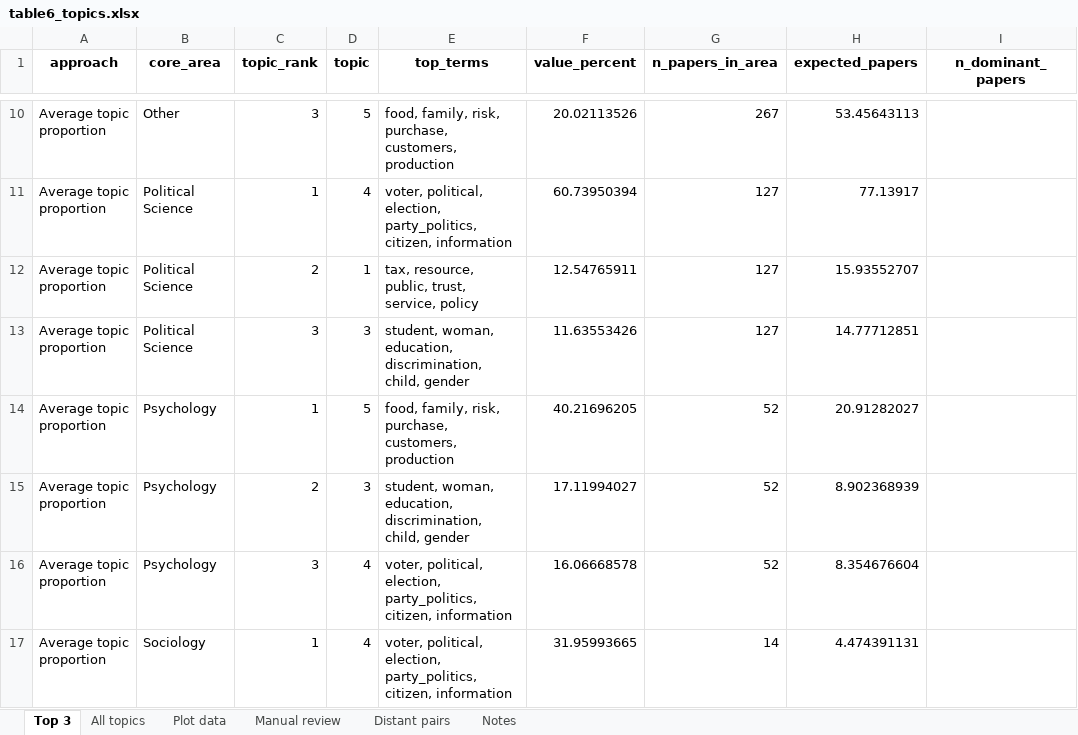
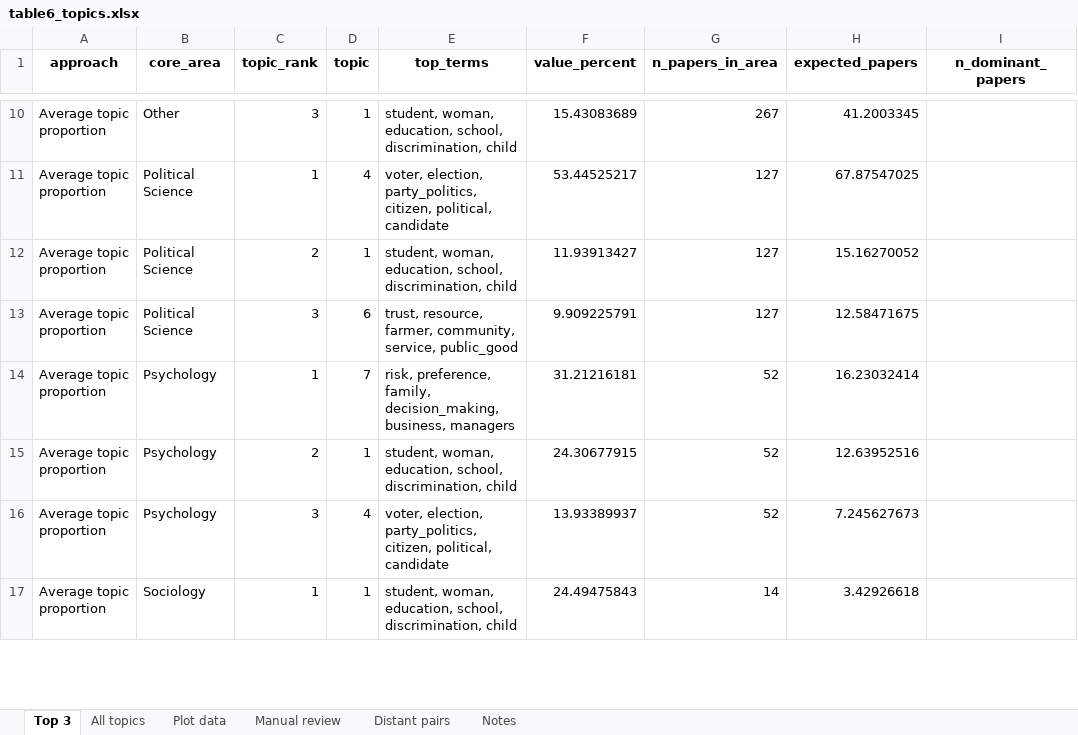
Before and after one commit to vsgonzalezm/costo-de-maternar, an Excel workbook: Paper_wos/outputs/tables/table6_topics.xlsx, sheet Top 3, drawn as a sheet; only a part is shown, gaps mark what is left out; values as stored, in another font and other column widths than the file's, no borders; the diff covers the shown part only; the diff names each change by its address in the sheet, - before the commit and + after, or states it on an @@ line.

```diff
--- a/Paper_wos/outputs/tables/table6_topics.xlsx (sheet Top 3)
+++ b/Paper_wos/outputs/tables/table6_topics.xlsx (sheet Top 3)
-D10 (topic): 5
+D10 (topic): 1
-E10 (top_terms): food, family, risk, purchase, customers, production
+E10 (top_terms): student, woman, education, school, discrimination, child
-F10 (value_percent): 20.02113526
+F10 (value_percent): 15.43083689
-H10 (expected_papers): 53.45643113
+H10 (expected_papers): 41.2003345
-E11 (top_terms): voter, political, election, party_politics, citizen, information
+E11 (top_terms): voter, election, party_politics, citizen, political, candidate
-F11 (value_percent): 60.73950394
+F11 (value_percent): 53.44525217
-H11 (expected_papers): 77.13917
+H11 (expected_papers): 67.87547025
-E12 (top_terms): tax, resource, public, trust, service, policy
+E12 (top_terms): student, woman, education, school, discrimination, child
-F12 (value_percent): 12.54765911
+F12 (value_percent): 11.93913427
-H12 (expected_papers): 15.93552707
+H12 (expected_papers): 15.16270052
-D13 (topic): 3
+D13 (topic): 6
-E13 (top_terms): student, woman, education, discrimination, child, gender
+E13 (top_terms): trust, resource, farmer, community, service, public_good
-F13 (value_percent): 11.63553426
+F13 (value_percent): 9.909225791
-H13 (expected_papers): 14.77712851
+H13 (expected_papers): 12.58471675
-D14 (topic): 5
+D14 (topic): 7
-E14 (top_terms): food, family, risk, purchase, customers, production
+E14 (top_terms): risk, preference, family, decision_making, business, managers
-F14 (value_percent): 40.21696205
+F14 (value_percent): 31.21216181
-H14 (expected_papers): 20.91282027
+H14 (expected_papers): 16.23032414
-D15 (topic): 3
+D15 (topic): 1
-E15 (top_terms): …woman, education, discrimination, child, gender
+E15 (top_terms): …woman, education, school, discrimination, child
-F15 (value_percent): 17.11994027
+F15 (value_percent): 24.30677915
-H15 (expected_papers): 8.902368939
+H15 (expected_papers): 12.63952516
-E16 (top_terms): voter, political, election, party_politics, citizen, information
+E16 (top_terms): voter, election, party_politics, citizen, political, candidate
-F16 (value_percent): 16.06668578
+F16 (value_percent): 13.93389937
-H16 (expected_papers): 8.354676604
+H16 (expected_papers): 7.245627673
-D17 (topic): 4
+D17 (topic): 1
-E17 (top_terms): voter, political, election, party_politics, citizen, information
+E17 (top_terms): student, woman, education, school, discrimination, child
-F17 (value_percent): 31.95993665
+F17 (value_percent): 24.49475843
-H17 (expected_papers): 4.474391131
+H17 (expected_papers): 3.42926618
```
Also changed, not shown: 104 edited cells elsewhere in this sheet, sheet All topics, sheet Plot data, sheet Manual review, sheet Distant pairs, Paper_wos/outputs/tables/figure4_data.xlsx, Paper_wos/outputs/tables/figure7_data.xlsx, 11 other files.
